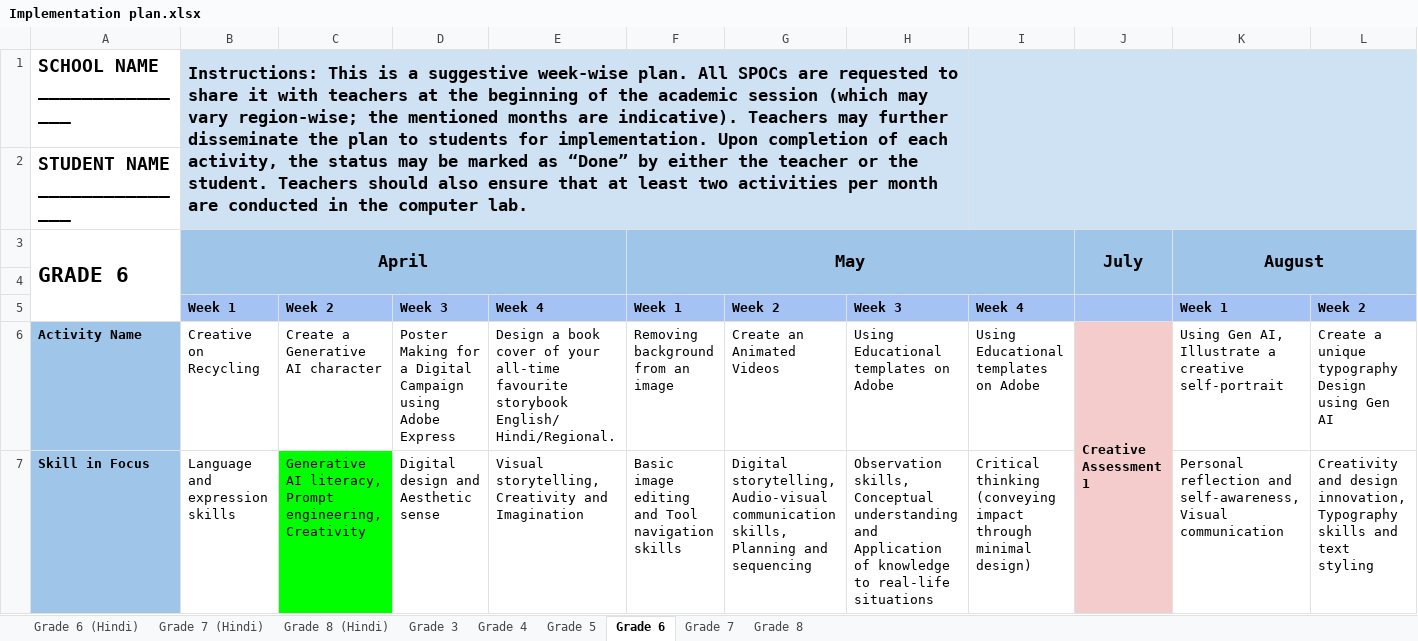
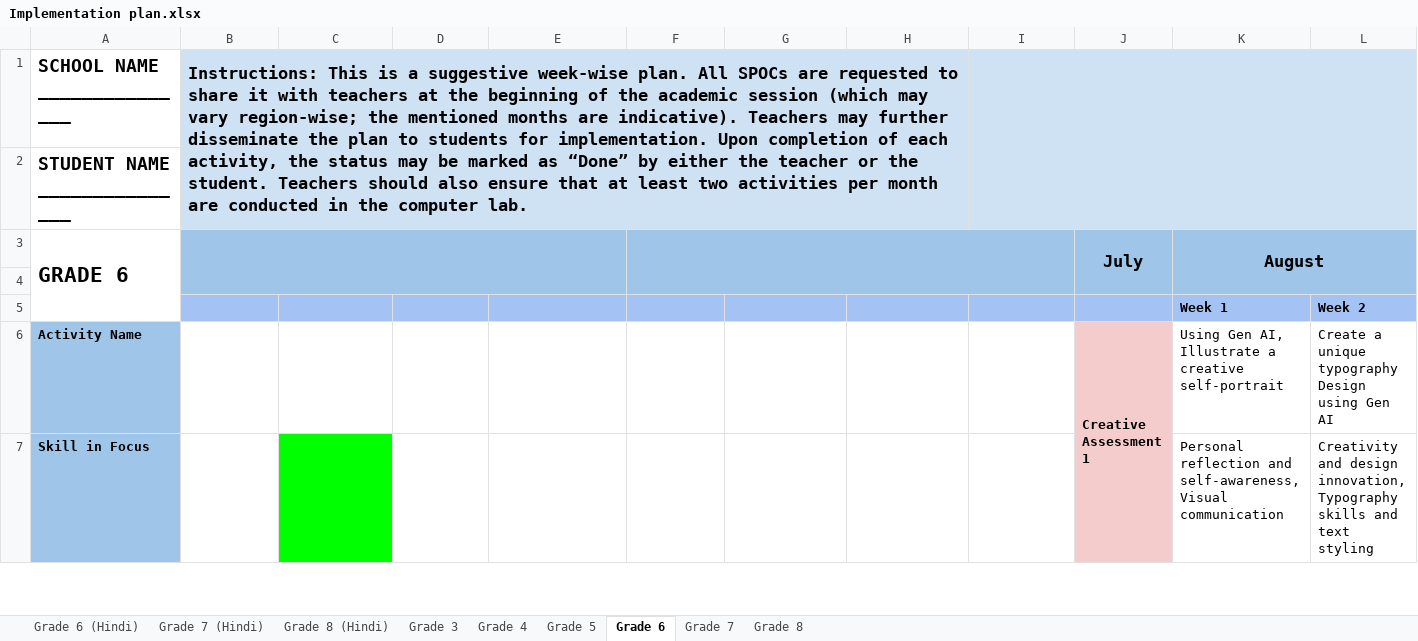
Before and after one commit to aeskills/AIM, an Excel workbook: Implementation plan.xlsx, sheet Grade 6, drawn as a sheet; only a part is shown; values as stored, in another font and other column widths than the file's, no borders; charts and pictures not drawn; the diff covers the shown part only; the diff names each change by its address in the sheet, - before the commit and + after, or states it on an @@ line.

Commit message:
Update Implementation plan.xlsx and enhance excel parser in app.js for July data in English and Hindi tutorials

```diff
--- a/Implementation plan.xlsx (sheet Grade 6)
+++ b/Implementation plan.xlsx (sheet Grade 6)
-B3: April
+B3: (empty)
-F3: May
+F3: (empty)
-B5: Week 1
+B5: (empty)
-C5: Week 2
+C5: (empty)
-D5: Week 3
+D5: (empty)
-E5: Week 4
+E5: (empty)
-F5: Week 1
+F5: (empty)
-G5: Week 2
+G5: (empty)
-H5: Week 3
+H5: (empty)
-I5: Week 4
+I5: (empty)
-B6: Creative on Recycling
+B6: (empty)
-C6: Create a Generative AI character
+C6: (empty)
-D6: Poster Making for a Digital Campaign using Adobe Express
+D6: (empty)
-E6: Design a book cover of your all-time favourite storybook English/ Hindi/Regional.
+E6: (empty)
-F6: Removing background from an image
+F6: (empty)
-G6: Create an Animated Videos
+G6: (empty)
-H6: Using Educational templates on Adobe
+H6: (empty)
-I6: Using Educational templates on Adobe
+I6: (empty)
-B7: Language and expression skills
+B7: (empty)
-C7: Generative AI literacy, Prompt engineering, Creativity
+C7: (empty)
-D7: Digital design and Aesthetic sense
+D7: (empty)
-E7: Visual storytelling, Creativity and Imagination
+E7: (empty)
-F7: Basic image editing and Tool navigation skills
+F7: (empty)
-G7: Digital storytelling, Audio-visual communication skills, Planning and sequencing
+G7: (empty)
-H7: Observation skills, Conceptual understanding and Application of knowledge to real-life situations
+H7: (empty)
-I7: Critical thinking (conveying impact through minimal design)
+I7: (empty)
```
Also changed, not shown: 25 edited cells elsewhere in this sheet, sheet Grade 8, sheet Grade 7, sheet Grade 4, sheet Grade 5, sheet Grade 3, charts or pictures, 1 other file.
